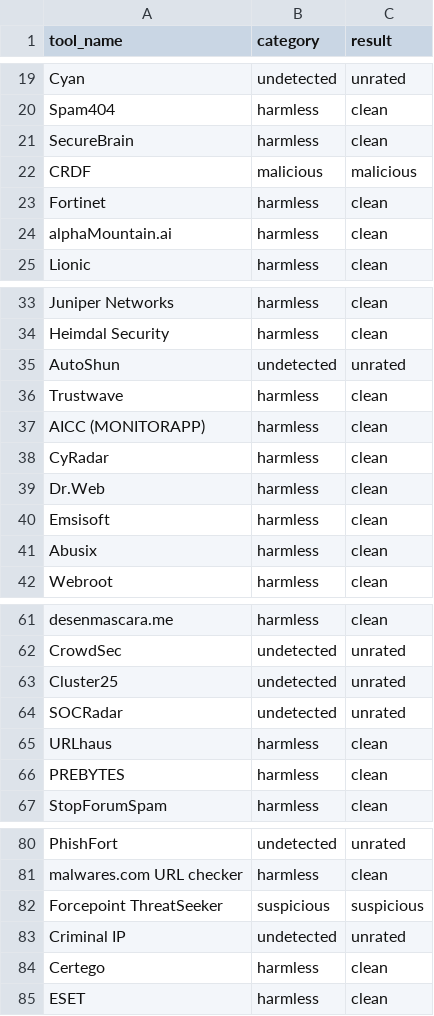
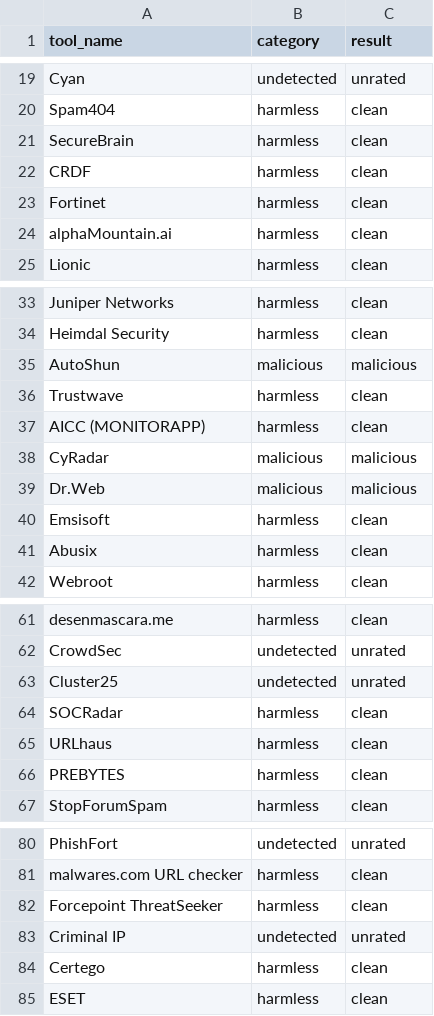
Before and after one commit to ndmch3w/VirusTotal-API, a CSV file: results_csv/DomainReport.csv, drawn as a sheet; only a part is shown, gaps mark what is left out.

```diff
--- a/results_csv/DomainReport.csv
+++ b/results_csv/DomainReport.csv
@@ -21,3 +21,3 @@ Spam404,"harmless","clean"
 SecureBrain,"harmless","clean"
-CRDF,"malicious","malicious"
+CRDF,"harmless","clean"
 Fortinet,"harmless","clean"
@@ -34,7 +34,7 @@ Juniper Networks,"harmless","clean"
 Heimdal Security,"harmless","clean"
-AutoShun,"undetected","unrated"
+AutoShun,"malicious","malicious"
 Trustwave,"harmless","clean"
 AICC (MONITORAPP),"harmless","clean"
-CyRadar,"harmless","clean"
-Dr.Web,"harmless","clean"
+CyRadar,"malicious","malicious"
+Dr.Web,"malicious","malicious"
 Emsisoft,"harmless","clean"
@@ -63,3 +63,3 @@ CrowdSec,"undetected","unrated"
 Cluster25,"undetected","unrated"
-SOCRadar,"undetected","unrated"
+SOCRadar,"harmless","clean"
 URLhaus,"harmless","clean"
@@ -81,3 +81,3 @@ PhishFort,"undetected","unrated"
 malwares.com URL checker,"harmless","clean"
-Forcepoint ThreatSeeker,"suspicious","suspicious"
+Forcepoint ThreatSeeker,"harmless","clean"
 Criminal IP,"undetected","unrated"
```
Also changed, not shown: 12 other files.
